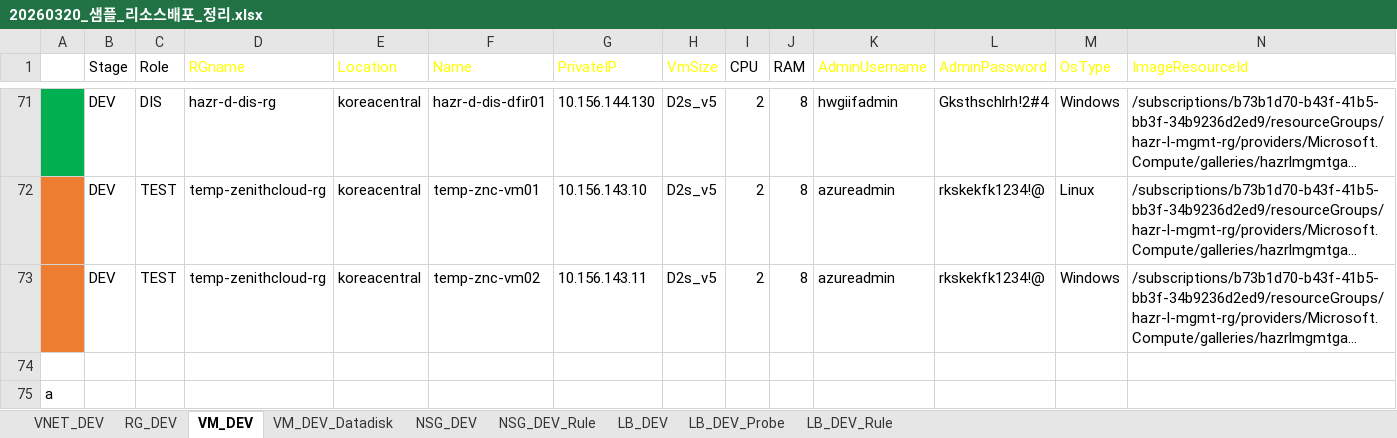
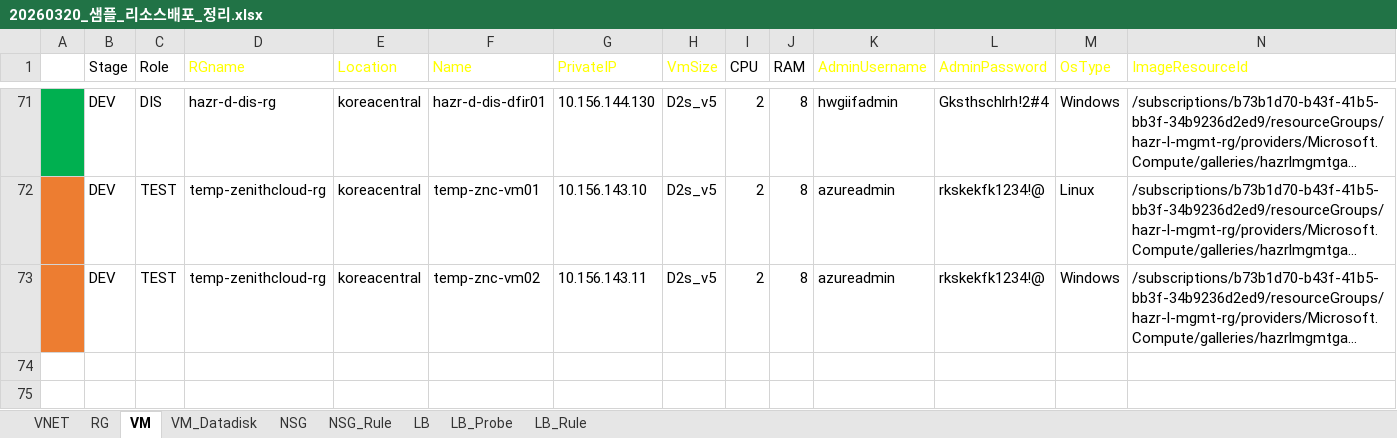
Before and after one commit to skpaek-git/hgi_resourceDeploy, an Excel workbook: 서버정보/20260320_샘플_리소스배포_정리.xlsx, sheet VM, drawn as a sheet; only a part is shown, gaps mark what is left out; long unchanged cells end in …; values as stored, in another font and other column widths than the file's, no borders; table styles not drawn; rows hold the shown columns only; the diff names each change by its address in the sheet, - before the commit and + after, or states it on an @@ line.

```diff
--- a/서버정보/20260320_샘플_리소스배포_정리.xlsx (sheet VM)
+++ b/서버정보/20260320_샘플_리소스배포_정리.xlsx (sheet VM)
-sheet tab: VNET_DEV
+sheet tab: VNET
-sheet tab: RG_DEV
+sheet tab: RG
-sheet tab: VM_DEV
+sheet tab: VM
-sheet tab: VM_DEV_Datadisk
+sheet tab: VM_Datadisk
-sheet tab: NSG_DEV
+sheet tab: NSG
-sheet tab: NSG_DEV_Rule
+sheet tab: NSG_Rule
-sheet tab: LB_DEV
+sheet tab: LB
-sheet tab: LB_DEV_Probe
+sheet tab: LB_Probe
-sheet tab: LB_DEV_Rule
+sheet tab: LB_Rule
-row 74: (empty)
-row 75: a
```
Also changed, not shown: sheet VM_Datadisk, 15 other files.
